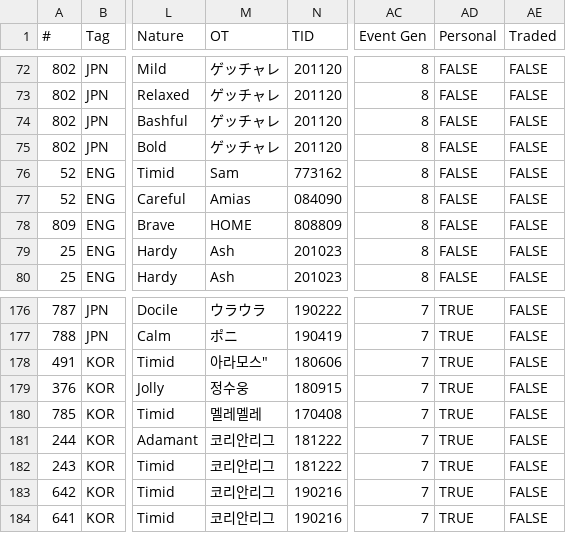
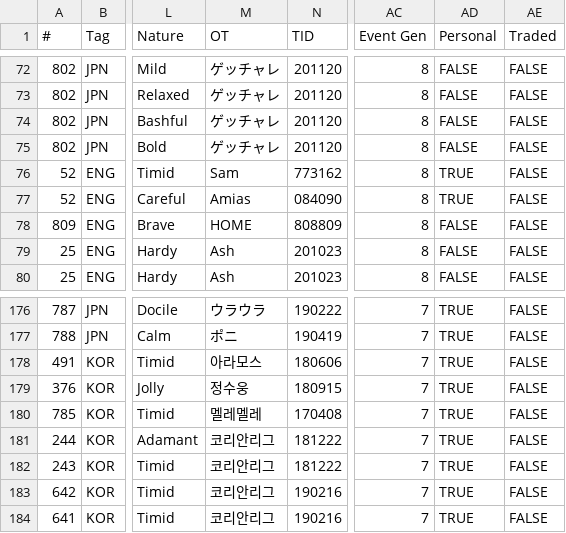
Before and after one commit to AznPoke/aznpoke.github.io, a CSV file: events.csv, drawn as a sheet; only a part is shown, gaps mark what is left out; the diff names each change by its address in the sheet, - before the commit and + after, or states it on an @@ line.

```diff
--- a/events.csv
+++ b/events.csv
-AD76:AD77 (Personal): FALSE
+AD76:AD77 (Personal): TRUE
-M178 (OT): 아라모스"
+M178 (OT): 아라모스
```
Also changed, not shown: 1 other file.
